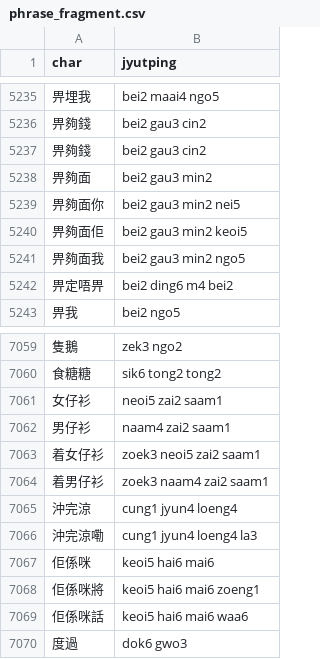
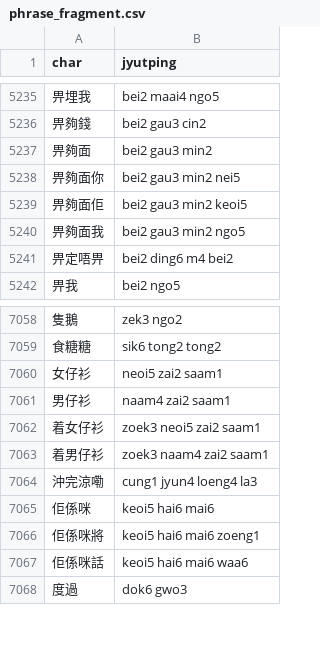
Before and after one commit to CanCLID/rime-cantonese-upstream, a CSV file: phrase_fragment.csv, drawn as a sheet; only a part is shown, gaps mark what is left out.

```diff
--- a/phrase_fragment.csv
+++ b/phrase_fragment.csv
@@ -5236,3 +5236,2 @@ char,jyutping
 畀夠錢,bei2 gau3 cin2
-畀夠錢,bei2 gau3 cin2
 畀夠面,bei2 gau3 min2
@@ -7064,3 +7063,2 @@ char,jyutping
 着男仔衫,zoek3 naam4 zai2 saam1
-沖完涼,cung1 jyun4 loeng4
 沖完涼嘞,cung1 jyun4 loeng4 la3
```
Also changed, not shown: 1 other file.
